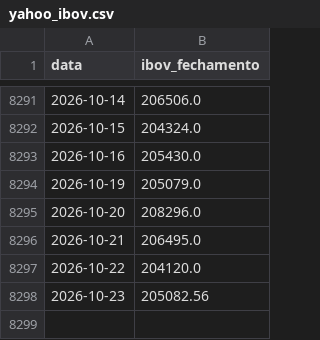
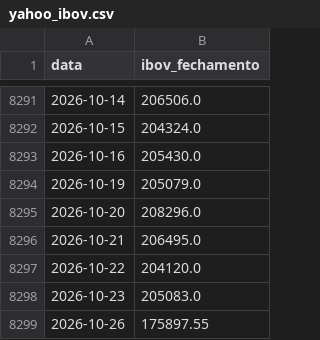
Before and after one commit to PulseDataLabs/PulseWhales, a CSV file: data/yahoo_ibov.csv, drawn as a sheet; only a part is shown, gaps mark what is left out.

```diff
--- a/data/yahoo_ibov.csv
+++ b/data/yahoo_ibov.csv
@@ -8297,2 +8297,3 @@ data,ibov_fechamento
 2026-10-22,204120.0
-2026-10-23,205082.56
+2026-10-23,205083.0
+2026-10-26,175897.55
```
Also changed, not shown: data/b3_fluxo_estrangeiro.csv.
